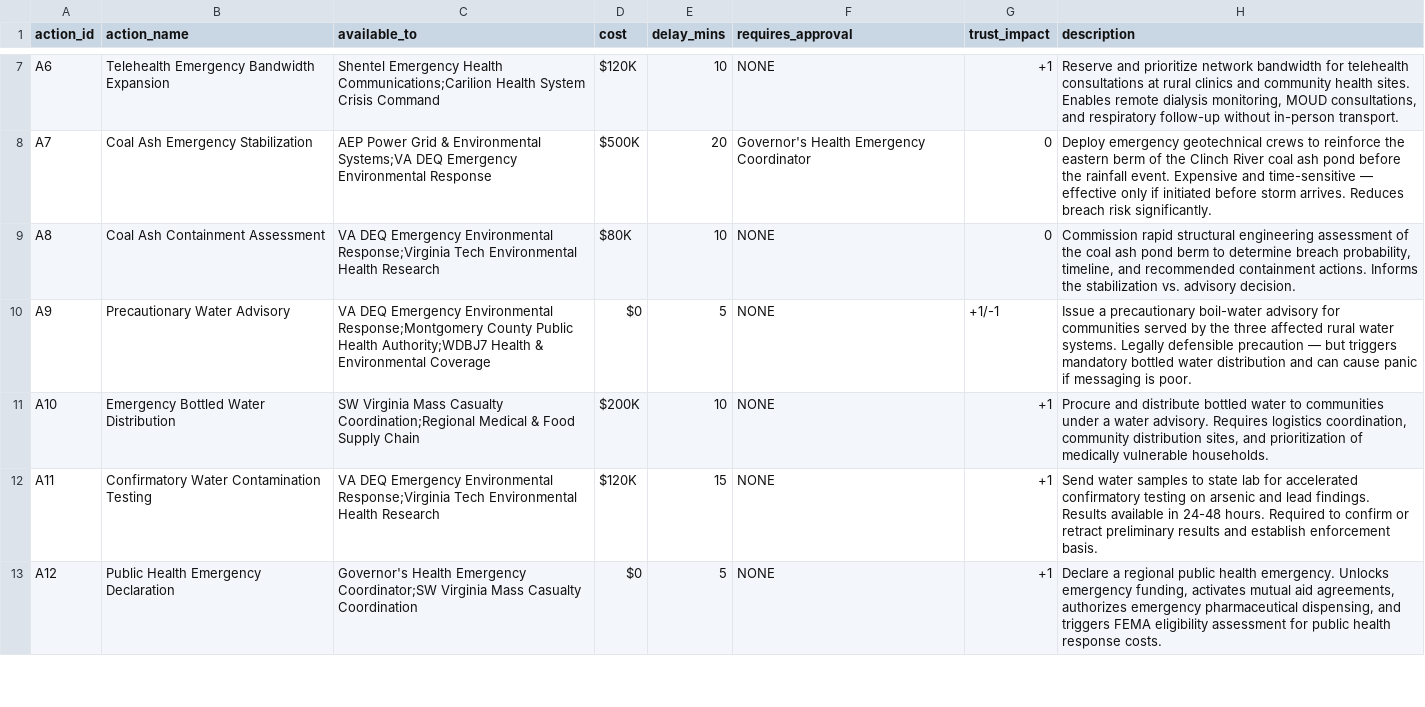
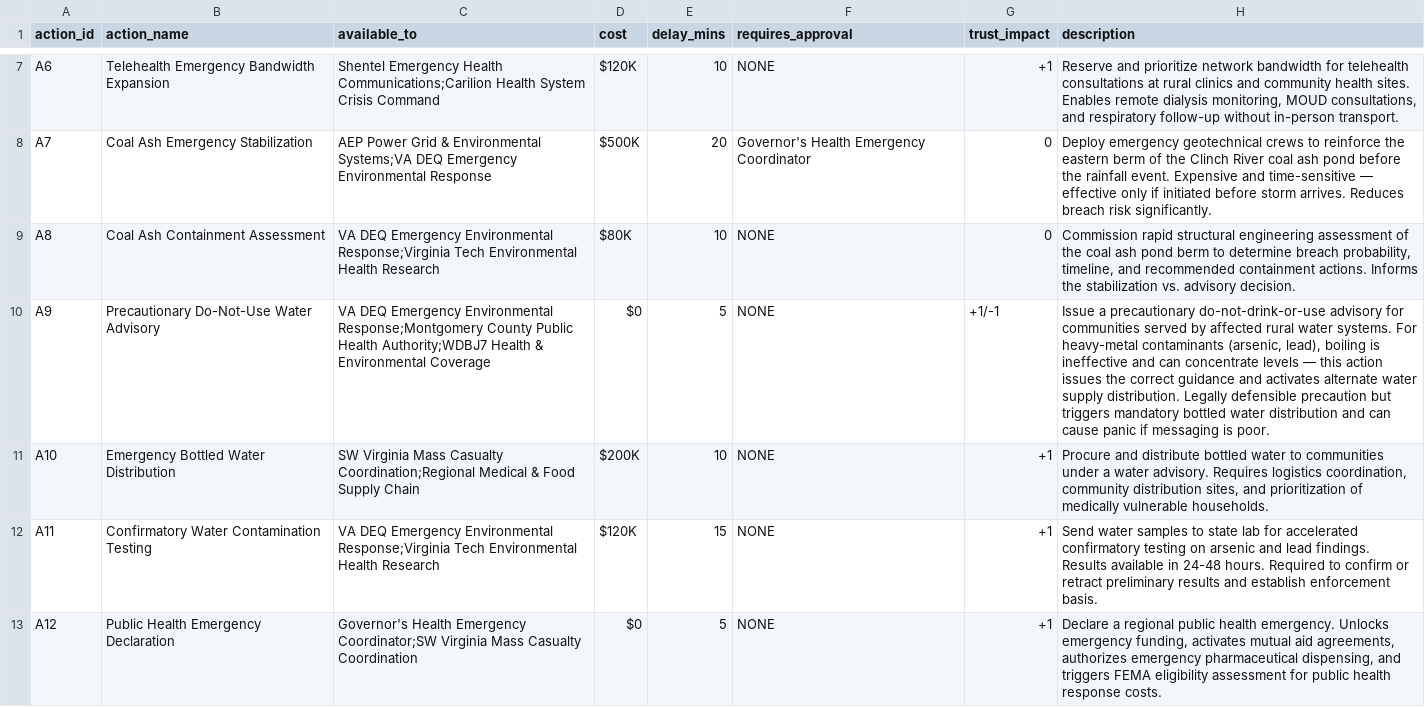
Before and after one commit to future-of-security/simulation-data, a CSV file: virginia-cascading-crisis/phase_5/actions.csv, drawn as a sheet; only a part is shown, gaps mark what is left out.

```diff
--- a/virginia-cascading-crisis/phase_5/actions.csv
+++ b/virginia-cascading-crisis/phase_5/actions.csv
@@ -9,3 +9,3 @@ A7,Coal Ash Emergency Stabilization,AEP Power Grid & Environmental Systems;VA DE
 A8,Coal Ash Containment Assessment,VA DEQ Emergency Environmental Response;Virginia Tech Environmental Health Research,$80K,10,NONE,0,"Commission rapid structural engineering assessment of the coal ash pond berm to determine breach probability, timeline, and recommended containment actions. Informs the stabilization vs. advisory decision."
-A9,Precautionary Water Advisory,VA DEQ Emergency Environmental Response;Montgomery County Public Health Authority;WDBJ7 Health & Environmental Coverage,$0,5,NONE,+1/-1,"Issue a precautionary boil-water advisory for communities served by the three affected rural water systems. Legally defensible precaution — but triggers mandatory bottled water distribution and can cause panic if messaging is poor."
+A9,Precautionary Do-Not-Use Water Advisory,VA DEQ Emergency Environmental Response;Montgomery County Public Health Authority;WDBJ7 Health & Environmental Coverage,$0,5,NONE,+1/-1,"Issue a precautionary do-not-drink-or-use advisory for communities served by affected rural water systems. For heavy-metal contaminants (arsenic, lead), boiling is ineffective and can concentrate levels — this action issues the correct guidance and activates alternate water supply distribution. Legally defensible precaution but triggers mandatory bottled water distribution and can cause panic if messaging is poor."
 A10,Emergency Bottled Water Distribution,SW Virginia Mass Casualty Coordination;Regional Medical & Food Supply Chain,$200K,10,NONE,+1,"Procure and distribute bottled water to communities under a water advisory. Requires logistics coordination, community distribution sites, and prioritization of medically vulnerable households."
```
Also changed, not shown: virginia-cascading-crisis/phase_5/injects.csv, virginia-cascading-crisis/phase_5/injects_init.csv, 1 other file.
